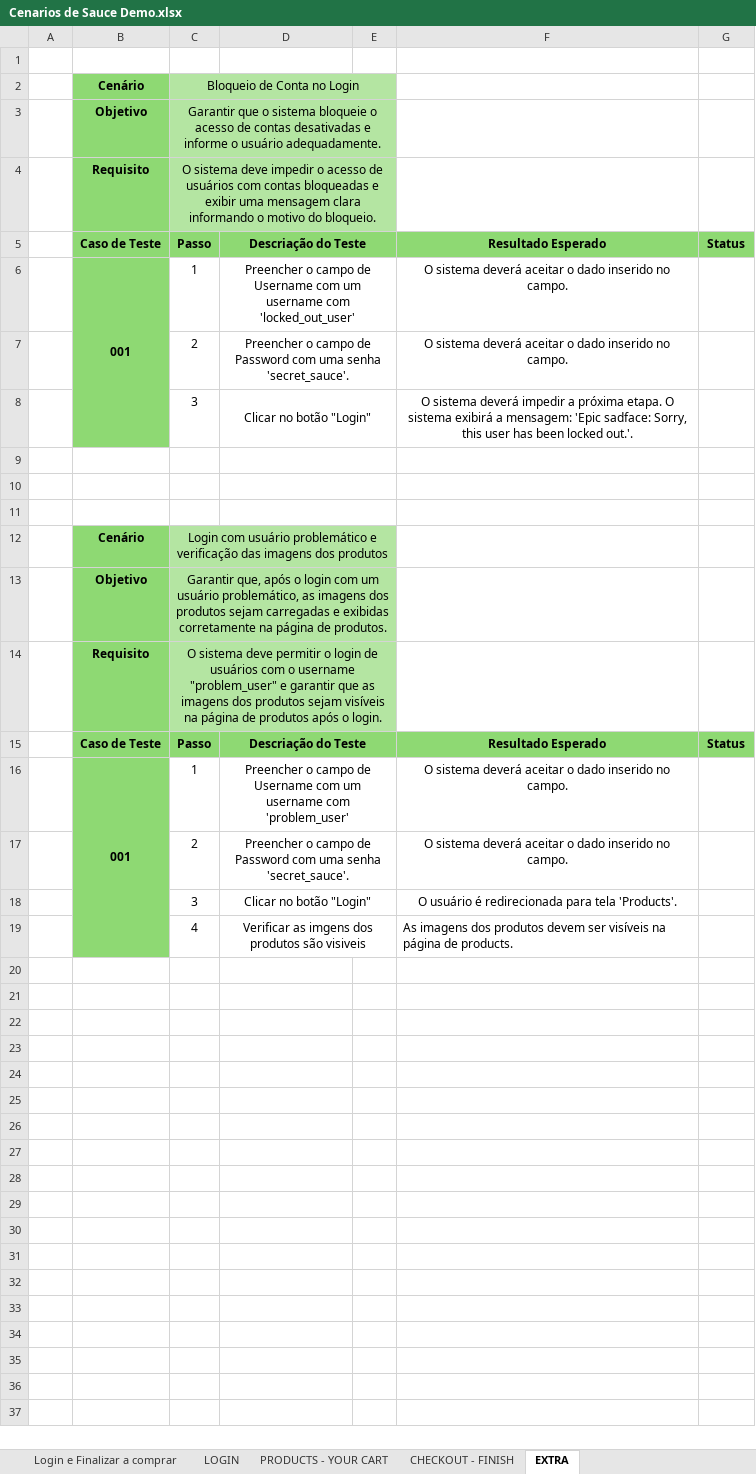
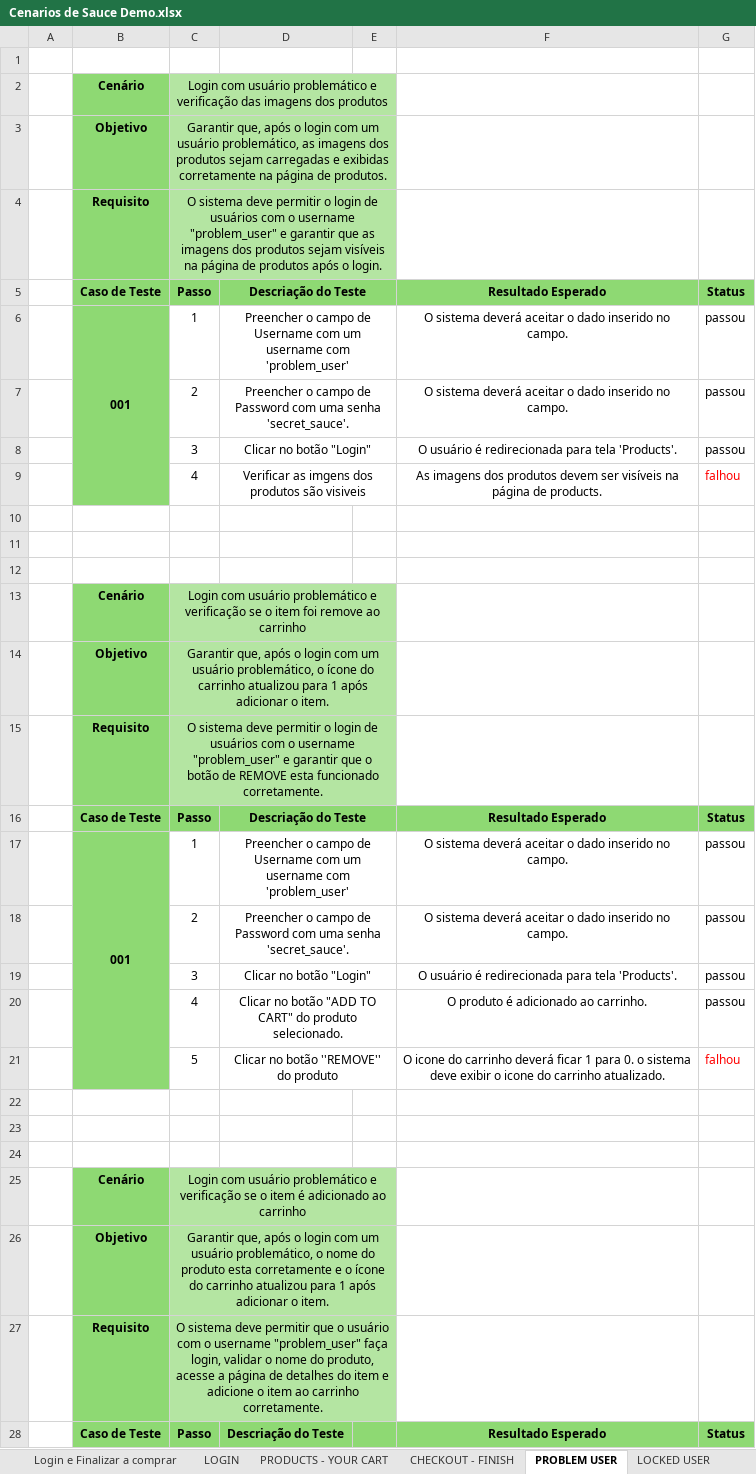
Before and after one commit to kriffx/db_desafio, an Excel workbook: documents/scenarios/Cenarios de Sauce Demo.xlsx, sheet PROBLEM USER, drawn as a sheet; only a part is shown; values as stored, in another font and other column widths than the file's, no borders; removed rows and columns are numbered as before the commit, all else as after; the diff covers the shown part only; the diff names each change by its address in the sheet, - before the commit and + after, or states it on an @@ line.

Commit message:
problema do usuario testou com sucesso, mas nao completou

```diff
--- a/documents/scenarios/Cenarios de Sauce Demo.xlsx (sheet PROBLEM USER)
+++ b/documents/scenarios/Cenarios de Sauce Demo.xlsx (sheet PROBLEM USER)
-sheet tab: EXTRA
+sheet tab: PROBLEM USER
+sheet tab: LOCKED USER
-row 2:  | Cenário | Bloqueio de Conta no Login
-row 3:  | Objetivo | Garantir que o sistema bloqueie o acesso de contas desativadas e informe o usuário adequadamente.
-row 4:  | Requisito | O sistema deve impedir o acesso de usuários com contas bloqueadas e exibir uma mensagem clara informando o motivo do bloqueio.
-row 6:  | 001 | 1 | Preencher o campo de Username com um username com 'locked_out_user' |  | O sistema deverá aceitar o dado inserido no campo.
-row 7:  |  | 2 | Preencher o campo de Password com uma senha 'secret_sauce'. |  | O sistema deverá aceitar o dado inserido no campo.
-row 8:  |  | 3 | Clicar no botão "Login" |  | O sistema deverá impedir a próxima etapa. O sistema exibirá a mensagem: 'Epic sadface: Sorry, this user has been locked out.'.
-row 9: (empty)
-row 10: (empty)
-row 11: (empty)
-G6:G8: (empty)
+G6:G8: passou
-F9 alignment: left
+F9 alignment: center
-G9: (empty)
+G9: falhou
+row 10: (empty)
+row 11: (empty)
+row 12: (empty)
+row 13:  | Cenário | Login com usuário problemático e verificação se o item foi remove ao carrinho
+row 14:  | Objetivo | Garantir que, após o login com um usuário problemático, o ícone do carrinho atualizou para 1 após adicionar o item.
+row 15:  | Requisito | O sistema deve permitir o login de usuários com o username "problem_user" e garantir que o botão de REMOVE esta funcionado corretamente.
@@ row 5 moved to row 16: Caso de Teste @@
+row 17:  | 001 | 1 | Preencher o campo de Username com um username com 'problem_user' |  | O sistema deverá aceitar o dado inserido no campo. | passou
+row 18:  |  | 2 | Preencher o campo de Password com uma senha 'secret_sauce'. |  | O sistema deverá aceitar o dado inserido no campo. | passou
+row 19:  |  | 3 | Clicar no botão "Login" |  | O usuário é redirecionada para tela 'Products'. | passou
+row 20:  |  | 4 | Clicar no botão "ADD TO CART" do produto selecionado. |  | O produto é adicionado ao carrinho. | passou
+row 21:  |  | 5 | Clicar no botão ''REMOVE'' do produto |  | O icone do carrinho deverá ficar 1 para 0. o sistema deve exibir o icone do carrinho atualizado. | falhou
+row 22: (empty)
+row 23: (empty)
+row 24: (empty)
+row 25:  | Cenário | Login com usuário problemático e verificação se o item é adicionado ao carrinho
+row 26:  | Objetivo | Garantir que, após o login com um usuário problemático, o nome do produto esta corretamente e o ícone do carrinho atualizou para 1 após adicionar o item.
+row 27:  | Requisito | O sistema deve permitir que o usuário com o username "problem_user" faça login, validar o nome do produto, acesse a página de detalhes do item e adicione o item ao carrinho corretamente.
+row 28:  | Caso de Teste | Passo | Descriação do Teste |  | Resultado Esperado | Status
```
Also changed, not shown: 32 added rows elsewhere in this sheet, sheet CHECKOUT - FINISH, sheet PRODUCTS - YOUR CART, 8 other files.
